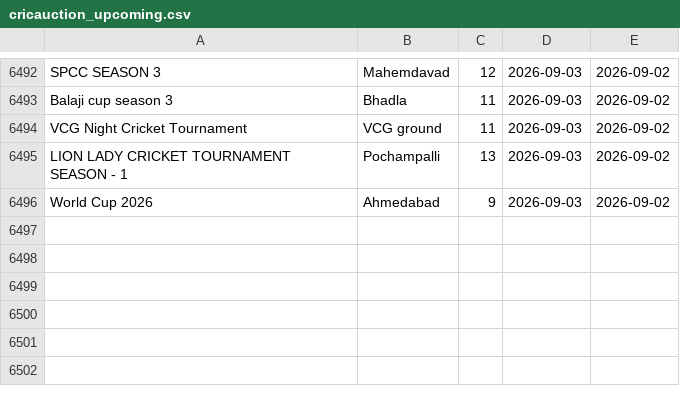
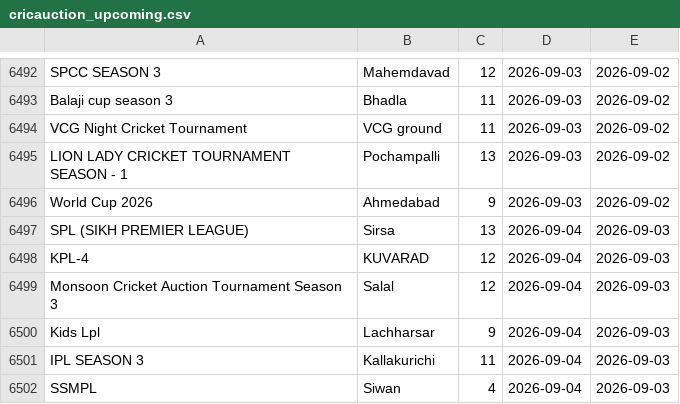
Before and after one commit to Darshilshahcricbattle/CricAuction, a CSV file: cricauction_upcoming.csv, drawn as a sheet; only a part is shown, gaps mark what is left out.

Commit message:
Update auction data - 2026-09-03

```diff
--- a/cricauction_upcoming.csv
+++ b/cricauction_upcoming.csv
@@ -6496 +6496,7 @@ LION LADY CRICKET TOURNAMENT SEASON - 1,Pochampalli,13,2026-09-03,2026-09-02
 World Cup 2026,Ahmedabad,9,2026-09-03,2026-09-02
+SPL (SIKH PREMIER LEAGUE),Sirsa,13,2026-09-04,2026-09-03
+KPL-4,KUVARAD,12,2026-09-04,2026-09-03
+Monsoon Cricket Auction Tournament Season 3,Salal,12,2026-09-04,2026-09-03
+Kids Lpl,Lachharsar,9,2026-09-04,2026-09-03
+IPL SEASON 3,Kallakurichi,11,2026-09-04,2026-09-03
+SSMPL,Siwan,4,2026-09-04,2026-09-03
```
